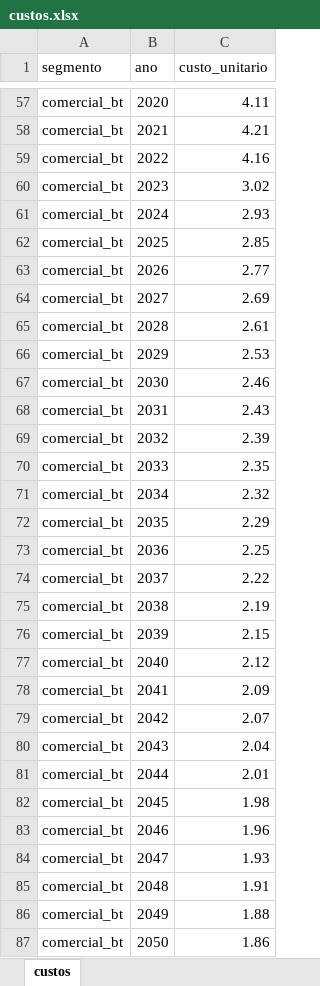
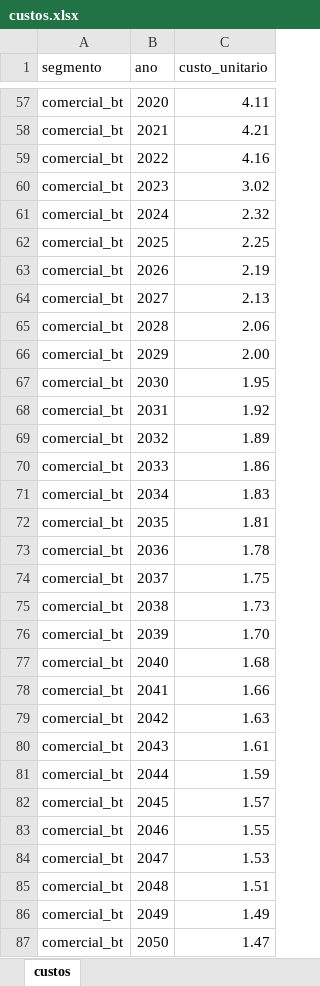
Before and after one commit to EPE-GOV-BR/epe4md, an Excel workbook: inst/dados_premissas/2023/custos.xlsx, sheet custos, drawn as a sheet; only a part is shown, gaps mark what is left out; values as stored, in another font and other column widths than the file's, no borders; the diff covers the shown part only; the diff names each change by its address in the sheet, - before the commit and + after, or states it on an @@ line.

```diff
--- a/inst/dados_premissas/2023/custos.xlsx (sheet custos)
+++ b/inst/dados_premissas/2023/custos.xlsx (sheet custos)
-C61 (custo_unitario): 2.93
+C61 (custo_unitario): 2.32
-C62 (custo_unitario): 2.85
+C62 (custo_unitario): 2.25
-C63 (custo_unitario): 2.77
+C63 (custo_unitario): 2.19
-C64 (custo_unitario): 2.69
+C64 (custo_unitario): 2.13
-C65 (custo_unitario): 2.61
+C65 (custo_unitario): 2.06
-C66 (custo_unitario): 2.53
+C66 (custo_unitario): 2.00
-C67 (custo_unitario): 2.46
+C67 (custo_unitario): 1.95
-C68 (custo_unitario): 2.43
+C68 (custo_unitario): 1.92
-C69 (custo_unitario): 2.39
+C69 (custo_unitario): 1.89
-C70 (custo_unitario): 2.35
+C70 (custo_unitario): 1.86
-C71 (custo_unitario): 2.32
+C71 (custo_unitario): 1.83
-C72 (custo_unitario): 2.29
+C72 (custo_unitario): 1.81
-C73 (custo_unitario): 2.25
+C73 (custo_unitario): 1.78
-C74 (custo_unitario): 2.22
+C74 (custo_unitario): 1.75
-C75 (custo_unitario): 2.19
+C75 (custo_unitario): 1.73
-C76 (custo_unitario): 2.15
+C76 (custo_unitario): 1.70
-C77 (custo_unitario): 2.12
+C77 (custo_unitario): 1.68
-C78 (custo_unitario): 2.09
+C78 (custo_unitario): 1.66
-C79 (custo_unitario): 2.07
+C79 (custo_unitario): 1.63
-C80 (custo_unitario): 2.04
+C80 (custo_unitario): 1.61
-C81 (custo_unitario): 2.01
+C81 (custo_unitario): 1.59
-C82 (custo_unitario): 1.98
+C82 (custo_unitario): 1.57
-C83 (custo_unitario): 1.96
+C83 (custo_unitario): 1.55
-C84 (custo_unitario): 1.93
+C84 (custo_unitario): 1.53
-C85 (custo_unitario): 1.91
+C85 (custo_unitario): 1.51
-C86 (custo_unitario): 1.88
+C86 (custo_unitario): 1.49
-C87 (custo_unitario): 1.86
+C87 (custo_unitario): 1.47
```
Also changed, not shown: 158 edited cells elsewhere in this sheet, formulas that keep their value, inst/dados_premissas/2023/crescimento_mercado.xlsx, 1 other file.
